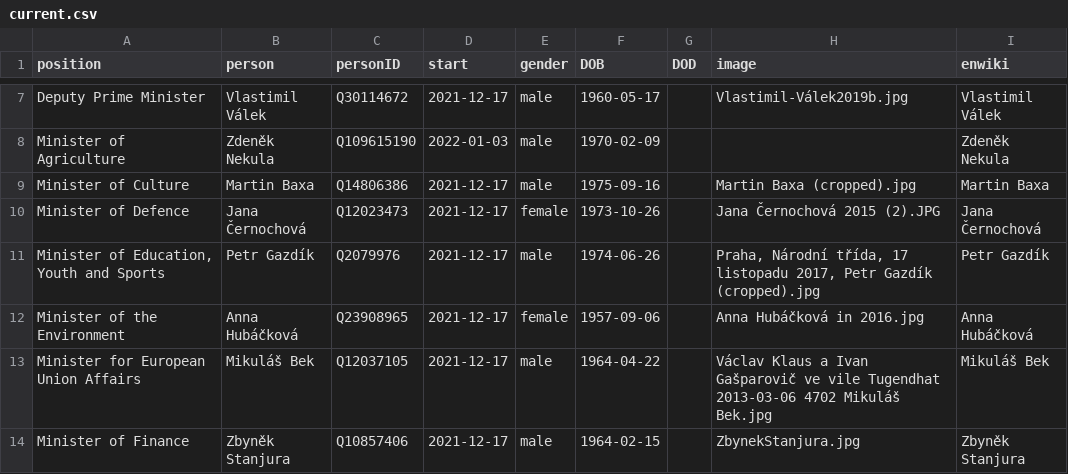
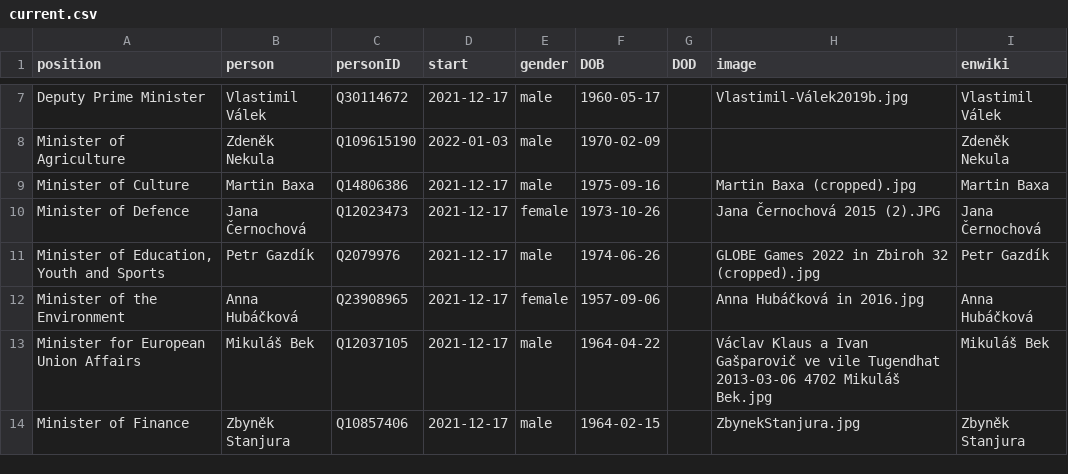
Before and after one commit to every-politician-scrapers/czech-ministers, a CSV file: html/current.csv, drawn as a sheet; only a part is shown, gaps mark what is left out.

```diff
--- a/html/current.csv
+++ b/html/current.csv
@@ -10,3 +10,3 @@ Minister of Culture,Martin Baxa,Q14806386,2021-12-17,male,1975-09-16,,Martin Bax
 Minister of Defence,Jana Černochová,Q12023473,2021-12-17,female,1973-10-26,,Jana Černochová 2015 (2).JPG,Jana Černochová
-"Minister of Education, Youth and Sports",Petr Gazdík,Q2079976,2021-12-17,male,1974-06-26,,"Praha, Národní třída, 17 listopadu 2017, Petr Gazdík (cropped).jpg",Petr Gazdík
+"Minister of Education, Youth and Sports",Petr Gazdík,Q2079976,2021-12-17,male,1974-06-26,,GLOBE Games 2022 in Zbiroh 32 (cropped).jpg,Petr Gazdík
 Minister of the Environment,Anna Hubáčková,Q23908965,2021-12-17,female,1957-09-06,,Anna Hubáčková in 2016.jpg,Anna Hubáčková
```
Also changed, not shown: html/holders21.csv, html/legislators.csv.
